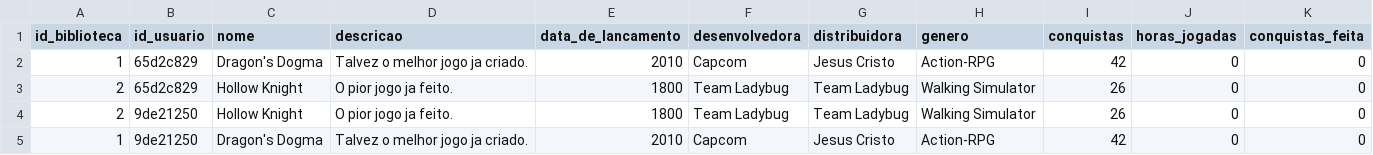
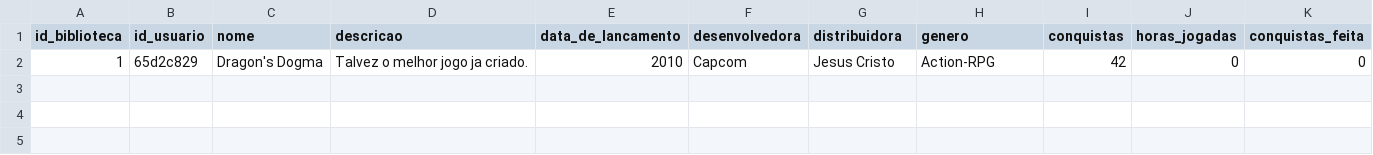
Before and after one commit to AndreasGuertdl/Steam-bcca-p1, a CSV file: src/components/bibliotecaUsuarios.csv, drawn as a sheet; the diff names each change by its address in the sheet, - before the commit and + after, or states it on an @@ line.

```diff
--- a/src/components/bibliotecaUsuarios.csv
+++ b/src/components/bibliotecaUsuarios.csv
-row 3: 2 | 65d2c829 | Hollow Knight | O pior jogo ja feito. | 1800 | Team Ladybug | Team Ladybug | Walking Simulator | 26 | 0 | 0
-row 4: 2 | 9de21250 | Hollow Knight | O pior jogo ja feito. | 1800 | Team Ladybug | Team Ladybug | Walking Simulator | 26 | 0 | 0
-row 5: 1 | 9de21250 | Dragon's Dogma | Talvez o melhor jogo ja criado. | 2010 | Capcom | Jesus Cristo | Action-RPG | 42 | 0 | 0
```
Also changed, not shown: 13 other files.
